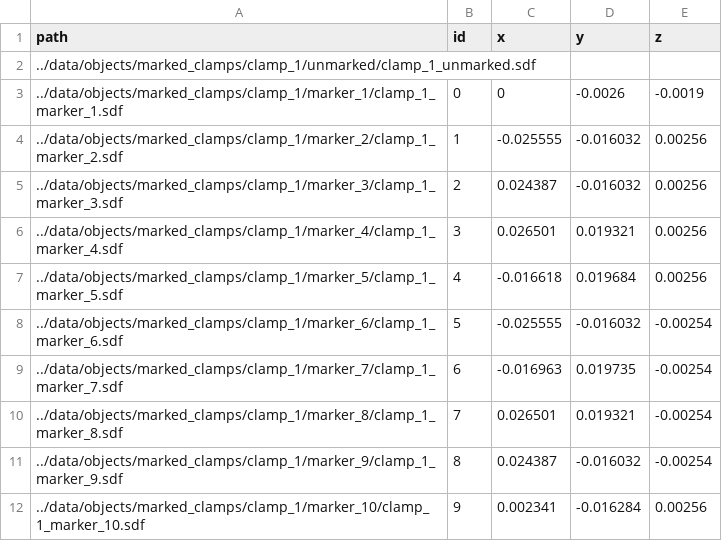
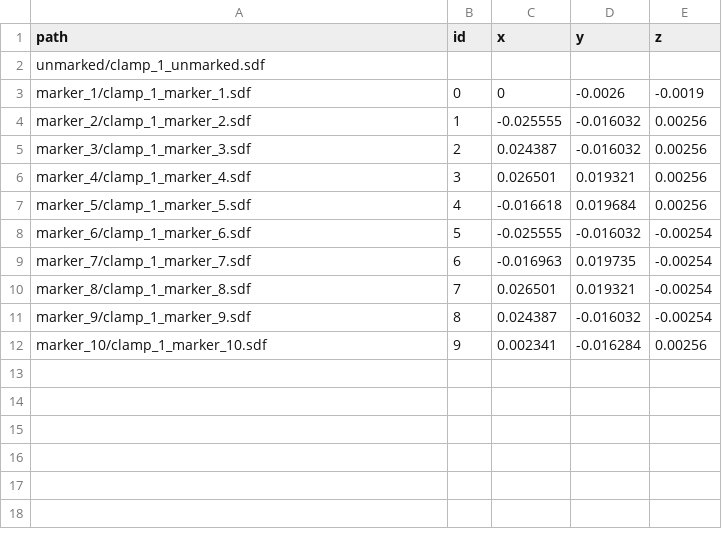
Before and after one commit to rosym-project/py-flex-assembly, a CSV file: gym_flexassembly/data/objects/marked_clamps/clamp_1/marker.csv, drawn as a sheet.

Commit message:
clamp generation cleanup and restructure to record multiple images

```diff
--- a/gym_flexassembly/data/objects/marked_clamps/clamp_1/marker.csv
+++ b/gym_flexassembly/data/objects/marked_clamps/clamp_1/marker.csv
@@ -1,12 +1,12 @@
 path,id,x,y,z
-../data/objects/marked_clamps/clamp_1/unmarked/clamp_1_unmarked.sdf,,,,
-../data/objects/marked_clamps/clamp_1/marker_1/clamp_1_marker_1.sdf,0,0,-0.0026,-0.0019
-../data/objects/marked_clamps/clamp_1/marker_2/clamp_1_marker_2.sdf,1,-0.025555,-0.016032,0.00256
-../data/objects/marked_clamps/clamp_1/marker_3/clamp_1_marker_3.sdf,2,0.024387,-0.016032,0.00256
-../data/objects/marked_clamps/clamp_1/marker_4/clamp_1_marker_4.sdf,3,0.026501,0.019321,0.00256
-../data/objects/marked_clamps/clamp_1/marker_5/clamp_1_marker_5.sdf,4,-0.016618,0.019684,0.00256
-../data/objects/marked_clamps/clamp_1/marker_6/clamp_1_marker_6.sdf,5,-0.025555,-0.016032,-0.00254
-../data/objects/marked_clamps/clamp_1/marker_7/clamp_1_marker_7.sdf,6,-0.016963,0.019735,-0.00254
-../data/objects/marked_clamps/clamp_1/marker_8/clamp_1_marker_8.sdf,7,0.026501,0.019321,-0.00254
-../data/objects/marked_clamps/clamp_1/marker_9/clamp_1_marker_9.sdf,8,0.024387,-0.016032,-0.00254
-../data/objects/marked_clamps/clamp_1/marker_10/clamp_1_marker_10.sdf,9,0.002341,-0.016284,0.00256
+unmarked/clamp_1_unmarked.sdf,,,,
+marker_1/clamp_1_marker_1.sdf,0,0,-0.0026,-0.0019
+marker_2/clamp_1_marker_2.sdf,1,-0.025555,-0.016032,0.00256
+marker_3/clamp_1_marker_3.sdf,2,0.024387,-0.016032,0.00256
+marker_4/clamp_1_marker_4.sdf,3,0.026501,0.019321,0.00256
+marker_5/clamp_1_marker_5.sdf,4,-0.016618,0.019684,0.00256
+marker_6/clamp_1_marker_6.sdf,5,-0.025555,-0.016032,-0.00254
+marker_7/clamp_1_marker_7.sdf,6,-0.016963,0.019735,-0.00254
+marker_8/clamp_1_marker_8.sdf,7,0.026501,0.019321,-0.00254
+marker_9/clamp_1_marker_9.sdf,8,0.024387,-0.016032,-0.00254
+marker_10/clamp_1_marker_10.sdf,9,0.002341,-0.016284,0.00256
```
Also changed, not shown: 1 other file.
